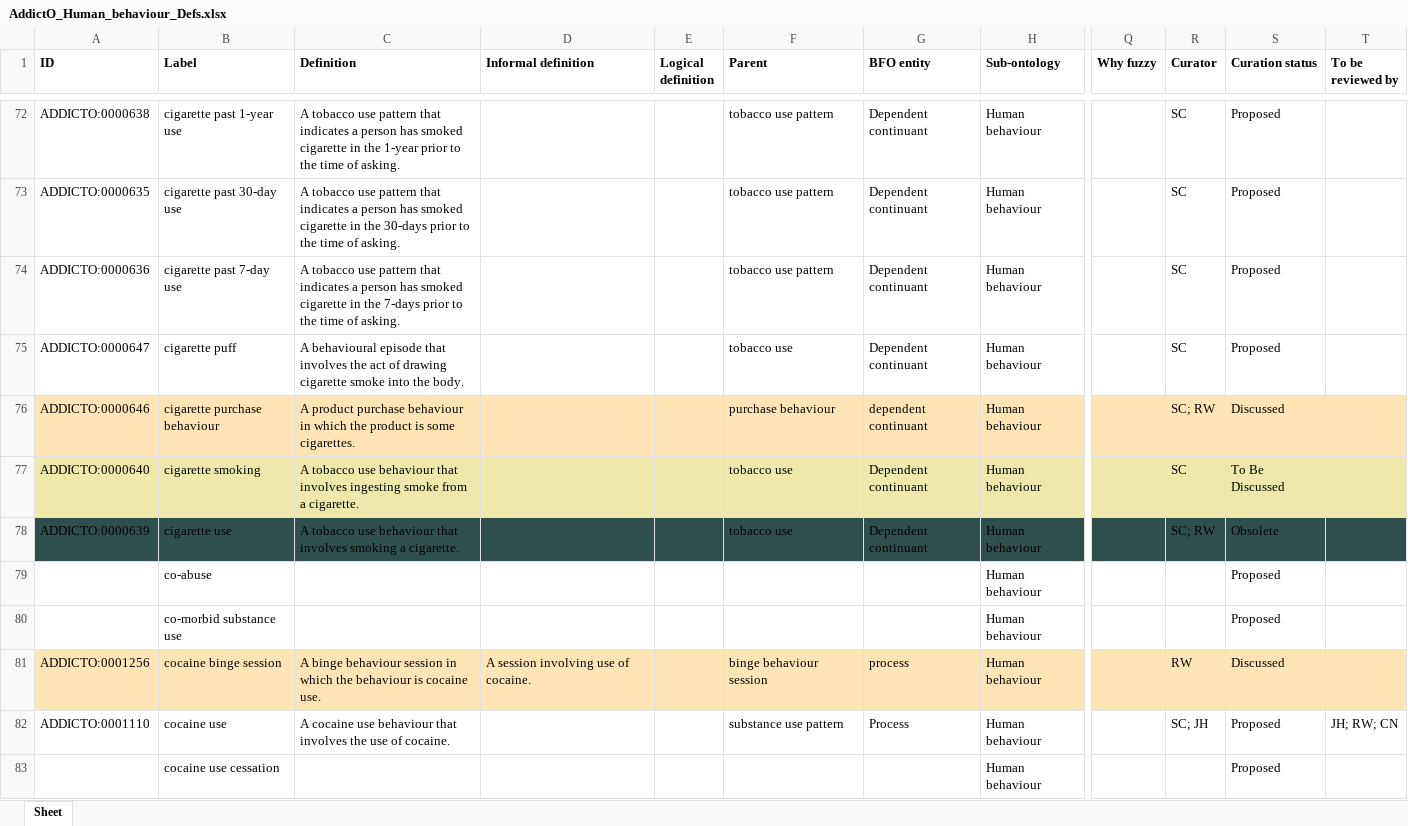
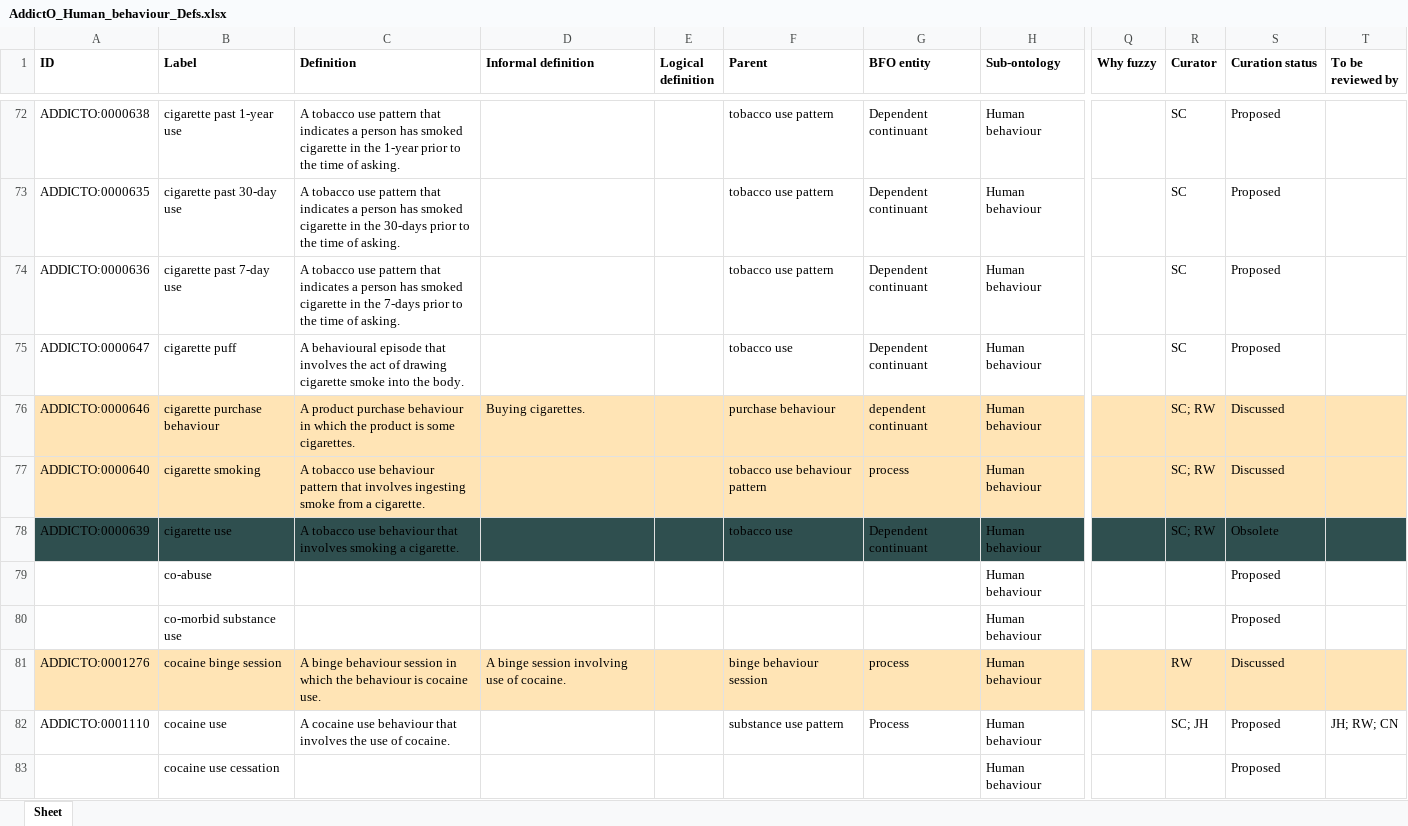
Before and after one commit to addicto-org/addiction-ontology, an Excel workbook: inputs/AddictO_Human_behaviour_Defs.xlsx, sheet Sheet, drawn as a sheet; only a part is shown, gaps mark what is left out; values as stored, in another font and other column widths than the file's, no borders; the diff names each change by its address in the sheet, - before the commit and + after, or states it on an @@ line.

Commit message:
Updating AddictO_Human_behaviour_Defs.xlsx

```diff
--- a/inputs/AddictO_Human_behaviour_Defs.xlsx (sheet Sheet)
+++ b/inputs/AddictO_Human_behaviour_Defs.xlsx (sheet Sheet)
-D76 (Informal definition): (empty)
+D76 (Informal definition): Buying cigarettes.
-C77 (Definition): …use behaviour that involves…
+C77 (Definition): …use behaviour pattern that involves…
-F77 (Parent): tobacco use
+F77 (Parent): tobacco use behaviour pattern
-G77 (BFO entity): Dependent continuant
+G77 (BFO entity): process
-R77 (Curator): SC
+R77 (Curator): SC; RW
-S77 (Curation status): To Be Discussed
+S77 (Curation status): Discussed
-A81 (ID): ADDICTO:0001256
+A81 (ID): ADDICTO:0001276
-D81 (Informal definition): A session involving use of cocaine.
+D81 (Informal definition): A binge session involving use of cocaine.
```
